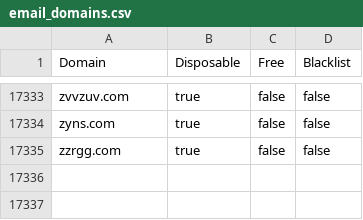
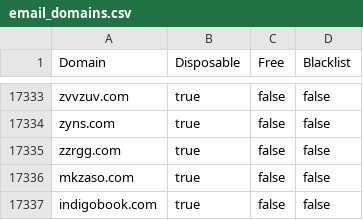
Before and after one commit to mcknight89/mk.data, a CSV file: email_domains.csv, drawn as a sheet; only a part is shown, gaps mark what is left out; the diff names each change by its address in the sheet, - before the commit and + after, or states it on an @@ line.

Commit message:
Updated email_domains.csv Updated email_domains.json

```diff
--- a/email_domains.csv
+++ b/email_domains.csv
+row 17336: mkzaso.com | true | false | false
+row 17337: indigobook.com | true | false | false
```
Also changed, not shown: 1 other file.
